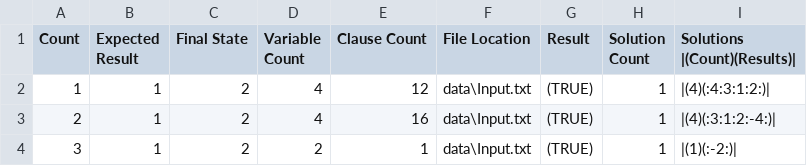
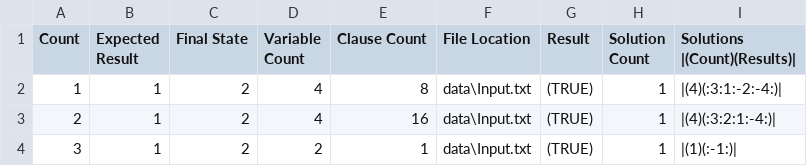
Before and after one commit to TeamJoe/SAT-Solver, a CSV file: out/InputSolutions.csv, drawn as a sheet.

```diff
--- a/out/InputSolutions.csv
+++ b/out/InputSolutions.csv
@@ -1,4 +1,4 @@
 Count,Expected Result,Final State,Variable Count,Clause Count,File Location,Result,Solution Count,Solutions |(Count)(Results)|
-1,1,2,4,12,data\Input.txt,(TRUE),1,|(4)(:4:3:1:2:)|
-2,1,2,4,16,data\Input.txt,(TRUE),1,|(4)(:3:1:2:-4:)|
-3,1,2,2,1,data\Input.txt,(TRUE),1,|(1)(:-2:)|
+1,1,2,4,8,data\Input.txt,(TRUE),1,|(4)(:3:1:-2:-4:)|
+2,1,2,4,16,data\Input.txt,(TRUE),1,|(4)(:3:2:1:-4:)|
+3,1,2,2,1,data\Input.txt,(TRUE),1,|(1)(:-1:)|
```
Also changed, not shown: out/InputOut.csv, 9 other files.
